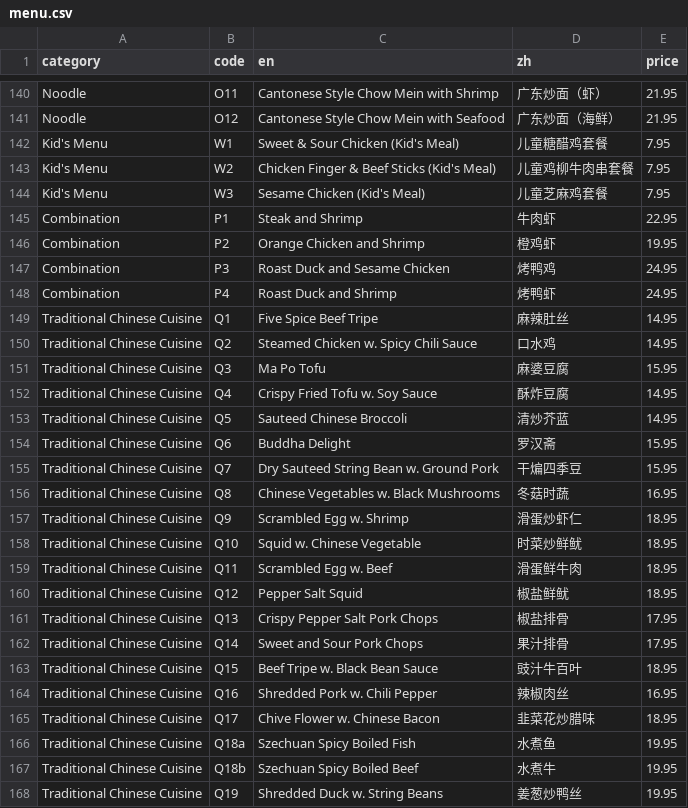
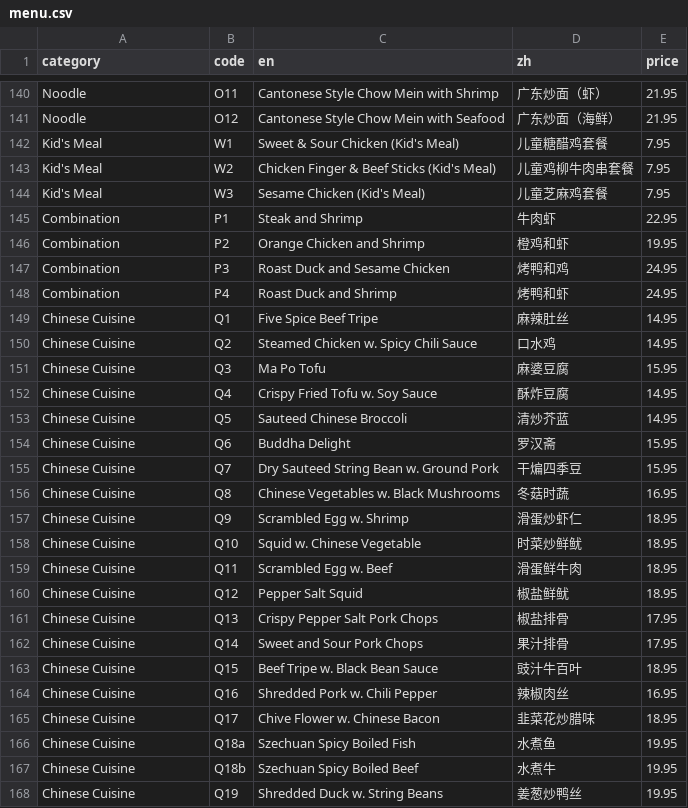
Before and after one commit to brguo55/006-restaurant-receipt-generator-2026, a CSV file: generator/menu.csv, drawn as a sheet; only a part is shown, gaps mark what is left out; the diff covers the shown part only.

Commit message:
Reorder the category

```diff
--- a/generator/menu.csv
+++ b/generator/menu.csv
@@ -141,28 +141,28 @@ Noodle,O11,Cantonese Style Chow Mein with Shrimp,广东炒面（虾）,21.95
 Noodle,O12,Cantonese Style Chow Mein with Seafood,广东炒面（海鲜）,21.95
-Kid's Menu,W1,Sweet & Sour Chicken (Kid's Meal),儿童糖醋鸡套餐,7.95
-Kid's Menu,W2,Chicken Finger & Beef Sticks (Kid's Meal),儿童鸡柳牛肉串套餐,7.95
-Kid's Menu,W3,Sesame Chicken (Kid's Meal),儿童芝麻鸡套餐,7.95
+Kid's Meal,W1,Sweet & Sour Chicken (Kid's Meal),儿童糖醋鸡套餐,7.95
+Kid's Meal,W2,Chicken Finger & Beef Sticks (Kid's Meal),儿童鸡柳牛肉串套餐,7.95
+Kid's Meal,W3,Sesame Chicken (Kid's Meal),儿童芝麻鸡套餐,7.95
 Combination,P1,Steak and Shrimp,牛肉虾,22.95
-Combination,P2,Orange Chicken and Shrimp,橙鸡虾,19.95
-Combination,P3,Roast Duck and Sesame Chicken,烤鸭鸡,24.95
-Combination,P4,Roast Duck and Shrimp,烤鸭虾,24.95
-Traditional Chinese Cuisine,Q1,Five Spice Beef Tripe,麻辣肚丝,14.95
-Traditional Chinese Cuisine,Q2,Steamed Chicken w. Spicy Chili Sauce,口水鸡,14.95
-Traditional Chinese Cuisine,Q3,Ma Po Tofu,麻婆豆腐,15.95
-Traditional Chinese Cuisine,Q4,Crispy Fried Tofu w. Soy Sauce,酥炸豆腐,14.95
-Traditional Chinese Cuisine,Q5,Sauteed Chinese Broccoli,清炒芥蓝,14.95
-Traditional Chinese Cuisine,Q6,Buddha Delight,罗汉斋,15.95
-Traditional Chinese Cuisine,Q7,Dry Sauteed String Bean w. Ground Pork,干煸四季豆,15.95
-Traditional Chinese Cuisine,Q8,Chinese Vegetables w. Black Mushrooms,冬菇时蔬,16.95
-Traditional Chinese Cuisine,Q9,Scrambled Egg w. Shrimp,滑蛋炒虾仁,18.95
-Traditional Chinese Cuisine,Q10,Squid w. Chinese Vegetable,时菜炒鲜鱿,18.95
-Traditional Chinese Cuisine,Q11,Scrambled Egg w. Beef,滑蛋鲜牛肉,18.95
-Traditional Chinese Cuisine,Q12,Pepper Salt Squid,椒盐鲜鱿,18.95
-Traditional Chinese Cuisine,Q13,Crispy Pepper Salt Pork Chops,椒盐排骨,17.95
-Traditional Chinese Cuisine,Q14,Sweet and Sour Pork Chops,果汁排骨,17.95
-Traditional Chinese Cuisine,Q15,Beef Tripe w. Black Bean Sauce,豉汁牛百叶,18.95
-Traditional Chinese Cuisine,Q16,Shredded Pork w. Chili Pepper,辣椒肉丝,16.95
-Traditional Chinese Cuisine,Q17,Chive Flower w. Chinese Bacon,韭菜花炒腊味,18.95
-Traditional Chinese Cuisine,Q18a,Szechuan Spicy Boiled Fish,水煮鱼,19.95
-Traditional Chinese Cuisine,Q18b,Szechuan Spicy Boiled Beef,水煮牛,19.95
-Traditional Chinese Cuisine,Q19,Shredded Duck w. String Beans,姜葱炒鸭丝,19.95
+Combination,P2,Orange Chicken and Shrimp,橙鸡和虾,19.95
+Combination,P3,Roast Duck and Sesame Chicken,烤鸭和鸡,24.95
+Combination,P4,Roast Duck and Shrimp,烤鸭和虾,24.95
+Chinese Cuisine,Q1,Five Spice Beef Tripe,麻辣肚丝,14.95
+Chinese Cuisine,Q2,Steamed Chicken w. Spicy Chili Sauce,口水鸡,14.95
+Chinese Cuisine,Q3,Ma Po Tofu,麻婆豆腐,15.95
+Chinese Cuisine,Q4,Crispy Fried Tofu w. Soy Sauce,酥炸豆腐,14.95
+Chinese Cuisine,Q5,Sauteed Chinese Broccoli,清炒芥蓝,14.95
+Chinese Cuisine,Q6,Buddha Delight,罗汉斋,15.95
+Chinese Cuisine,Q7,Dry Sauteed String Bean w. Ground Pork,干煸四季豆,15.95
+Chinese Cuisine,Q8,Chinese Vegetables w. Black Mushrooms,冬菇时蔬,16.95
+Chinese Cuisine,Q9,Scrambled Egg w. Shrimp,滑蛋炒虾仁,18.95
+Chinese Cuisine,Q10,Squid w. Chinese Vegetable,时菜炒鲜鱿,18.95
+Chinese Cuisine,Q11,Scrambled Egg w. Beef,滑蛋鲜牛肉,18.95
+Chinese Cuisine,Q12,Pepper Salt Squid,椒盐鲜鱿,18.95
+Chinese Cuisine,Q13,Crispy Pepper Salt Pork Chops,椒盐排骨,17.95
+Chinese Cuisine,Q14,Sweet and Sour Pork Chops,果汁排骨,17.95
+Chinese Cuisine,Q15,Beef Tripe w. Black Bean Sauce,豉汁牛百叶,18.95
+Chinese Cuisine,Q16,Shredded Pork w. Chili Pepper,辣椒肉丝,16.95
+Chinese Cuisine,Q17,Chive Flower w. Chinese Bacon,韭菜花炒腊味,18.95
+Chinese Cuisine,Q18a,Szechuan Spicy Boiled Fish,水煮鱼,19.95
+Chinese Cuisine,Q18b,Szechuan Spicy Boiled Beef,水煮牛,19.95
+Chinese Cuisine,Q19,Shredded Duck w. String Beans,姜葱炒鸭丝,19.95
```
Also changed, not shown: 100 edited cells elsewhere in this file, 2 other files.
